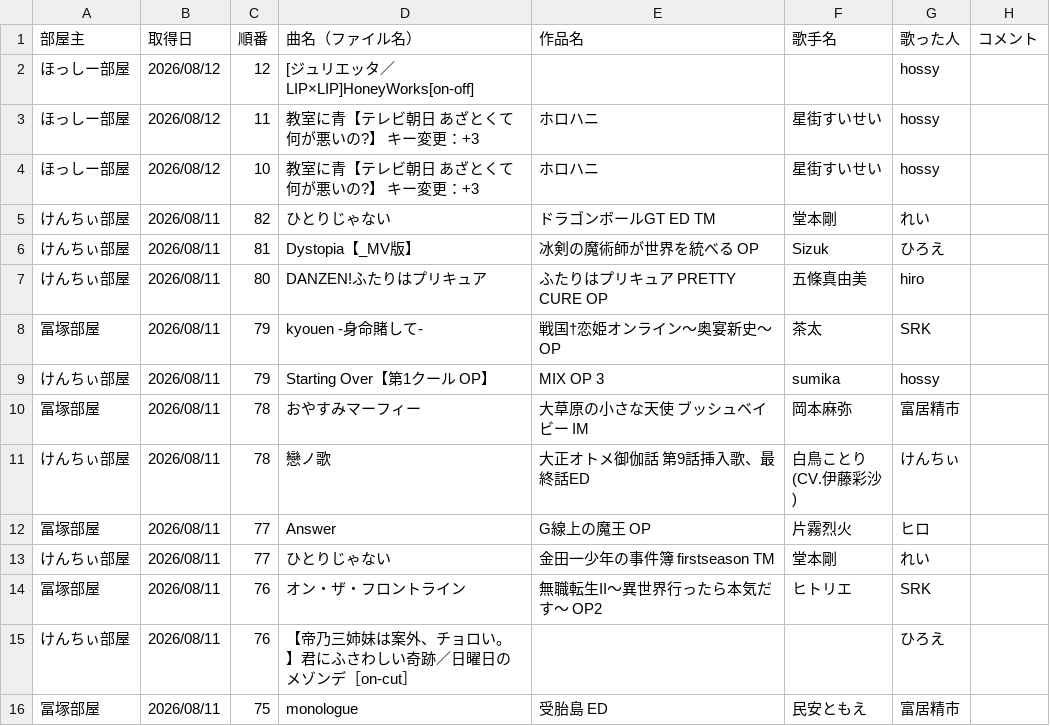
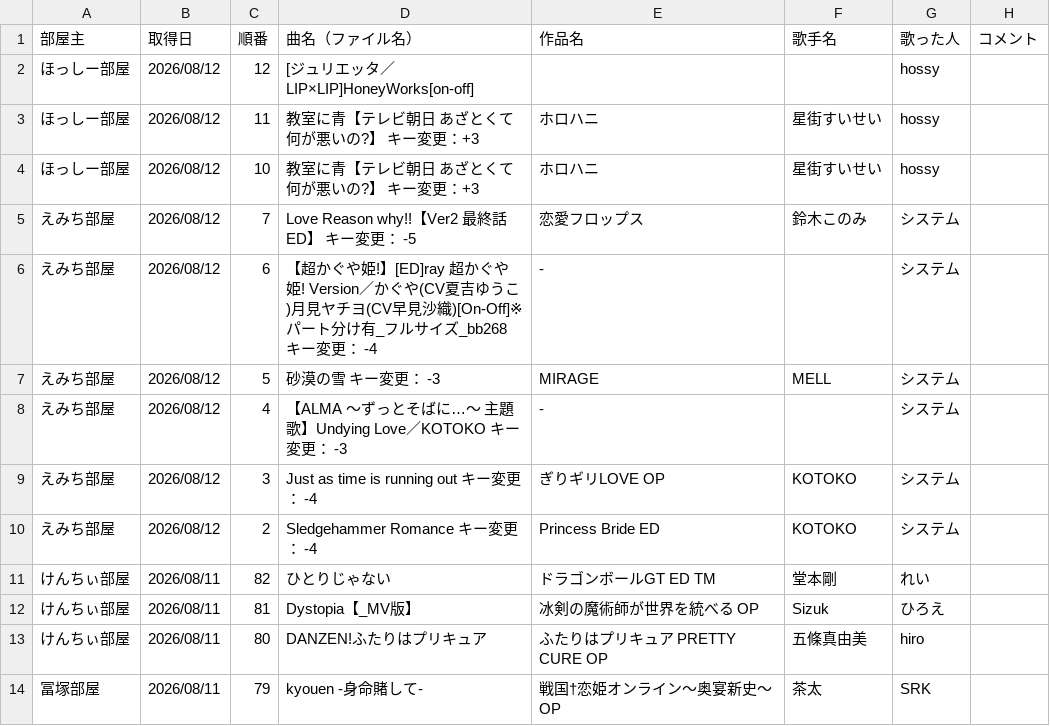
Before and after one commit to hachi515/karaoke_setlist, a CSV file: history_4.csv, drawn as a sheet; only a part is shown; the shorter side is filled out with more unchanged rows.

```diff
--- a/history_4.csv
+++ b/history_4.csv
@@ -4,2 +4,8 @@
 ほっしー部屋,2026/08/12,10,教室に青【テレビ朝日 あざとくて何が悪いの?】 キー変更：+3,ホロハニ,星街すいせい,hossy,
+えみち部屋,2026/08/12,7,Love Reason why!!【Ver2 最終話 ED】  キー変更： -5,恋愛フロップス,鈴木このみ,システム,
+えみち部屋,2026/08/12,6,【超かぐや姫!】[ED]ray 超かぐや姫! Version／かぐや(CV夏吉ゆうこ)月見ヤチヨ(CV早見沙織)[On-Off]※パート分け有_フルサイズ_bb268  キー変更： -4,-,,システム,
+えみち部屋,2026/08/12,5,砂漠の雪  キー変更： -3,MIRAGE,MELL,システム,
+えみち部屋,2026/08/12,4,【ALMA ～ずっとそばに…～ 主題歌】Undying Love／KOTOKO  キー変更： -3,-,,システム,
+えみち部屋,2026/08/12,3,Just as time is running out  キー変更： -4,ぎりギリLOVE OP,KOTOKO,システム,
+えみち部屋,2026/08/12,2,Sledgehammer Romance  キー変更： -4,Princess Bride ED,KOTOKO,システム,
 けんちぃ部屋,2026/08/11,82,ひとりじゃない,ドラゴンボールGT ED TM,堂本剛,れい,
```
Also changed, not shown: 3 other files.
